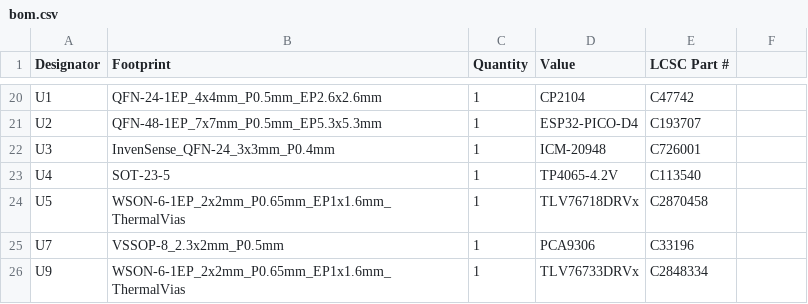
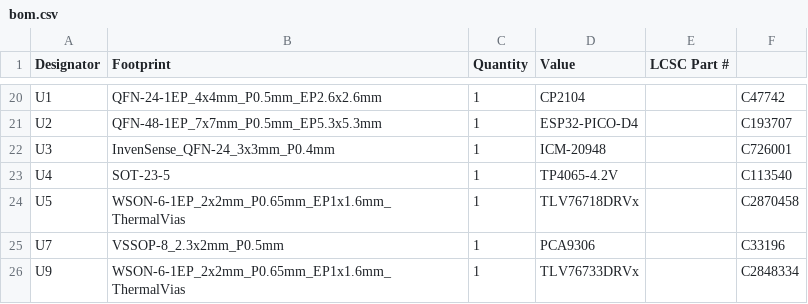
Before and after one commit to adeboni/math-camp-synth, a CSV file: 2024-Jukebox/hardware/wand_mic_single_board/production/bom.csv, drawn as a sheet; only a part is shown, gaps mark what is left out; the diff covers the shown part only; the diff names each change by its address in the sheet, - before the commit and + after, or states it on an @@ line.

```diff
--- a/2024-Jukebox/hardware/wand_mic_single_board/production/bom.csv
+++ b/2024-Jukebox/hardware/wand_mic_single_board/production/bom.csv
-E20 (LCSC Part #): C47742
+E20 (LCSC Part #): (empty)
-F20: (empty)
+F20: C47742
-E21 (LCSC Part #): C193707
+E21 (LCSC Part #): (empty)
-F21: (empty)
+F21: C193707
-E22 (LCSC Part #): C726001
+E22 (LCSC Part #): (empty)
-F22: (empty)
+F22: C726001
-E23 (LCSC Part #): C113540
+E23 (LCSC Part #): (empty)
-F23: (empty)
+F23: C113540
-E24 (LCSC Part #): C2870458
+E24 (LCSC Part #): (empty)
-F24: (empty)
+F24: C2870458
-E25 (LCSC Part #): C33196
+E25 (LCSC Part #): (empty)
-F25: (empty)
+F25: C33196
-E26 (LCSC Part #): C2848334
+E26 (LCSC Part #): (empty)
-F26: (empty)
+F26: C2848334
```
Also changed, not shown: 3 added rows, 3 removed rows and 26 edited cells elsewhere in this file, 2024-Jukebox/hardware/wand_mic_single_board/production/designators.csv, 2024-Jukebox/hardware/wand_mic_single_board/production/positions.csv, 15 other files.
